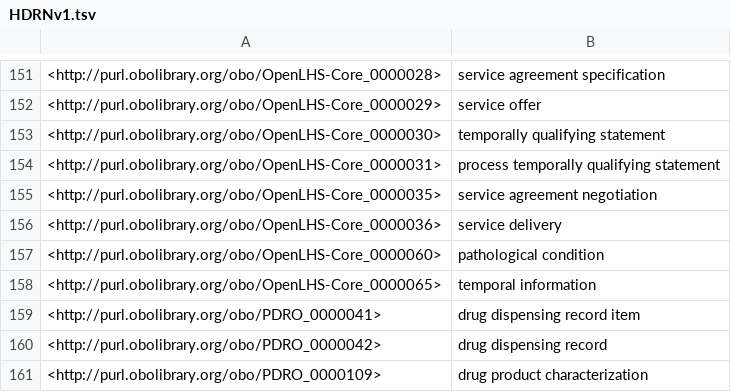
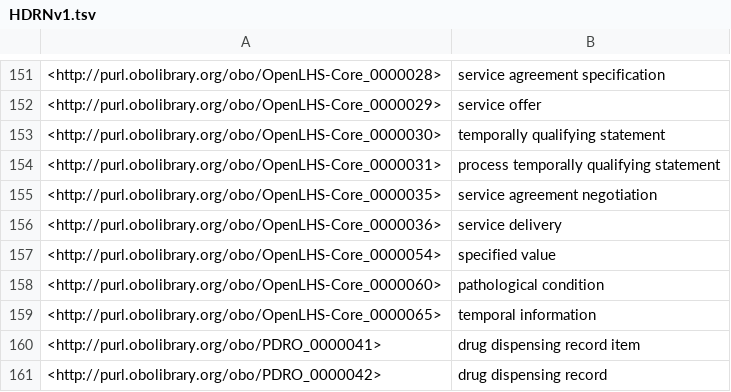
Before and after one commit to OpenLHS/HDRN, a TSV file: src/ontology/subsets/HDRNv1.tsv, drawn as a sheet; only a part is shown, gaps mark what is left out; the shorter side is filled out with more unchanged rows; the diff covers the shown part only; the diff names each change by its address in the sheet, - before the commit and + after, or states it on an @@ line.

```diff
--- a/src/ontology/subsets/HDRNv1.tsv
+++ b/src/ontology/subsets/HDRNv1.tsv
+row 157: <http://purl.obolibrary.org/obo/OpenLHS-Core_0000054> | specified value
```
Also changed, not shown: 27 edited cells elsewhere in this file, src/ontology/subsets/OMOP-Pilot.tsv, subsets/HDRNv1.tsv, 20 other files.
